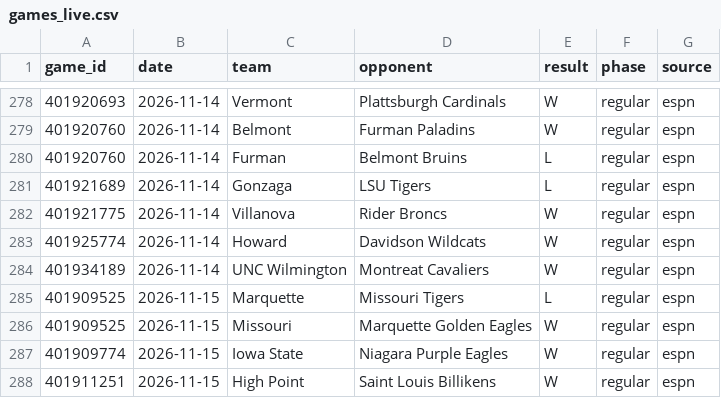
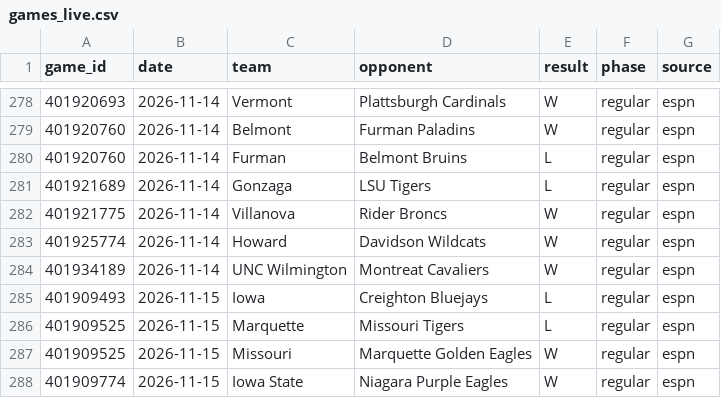
Before and after one commit to tmassa1/cbb-draft-league, a CSV file: data/games_live.csv, drawn as a sheet; only a part is shown, gaps mark what is left out; the shorter side is filled out with more unchanged rows; the diff names each change by its address in the sheet, - before the commit and + after, or states it on an @@ line.

```diff
--- a/data/games_live.csv
+++ b/data/games_live.csv
+row 285: 401909493 | 2026-11-15 | Iowa | Creighton Bluejays | L | regular | espn
```
Also changed, not shown: data/upcoming_games.csv.
